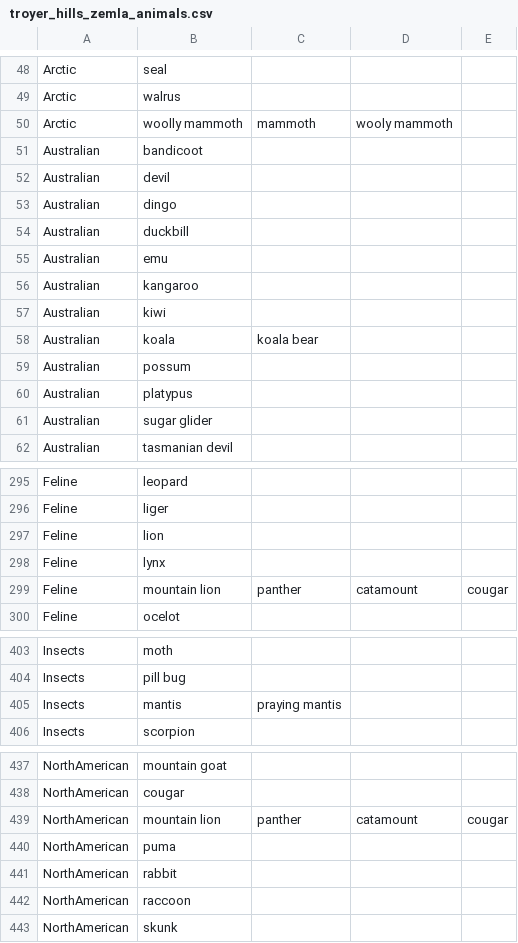
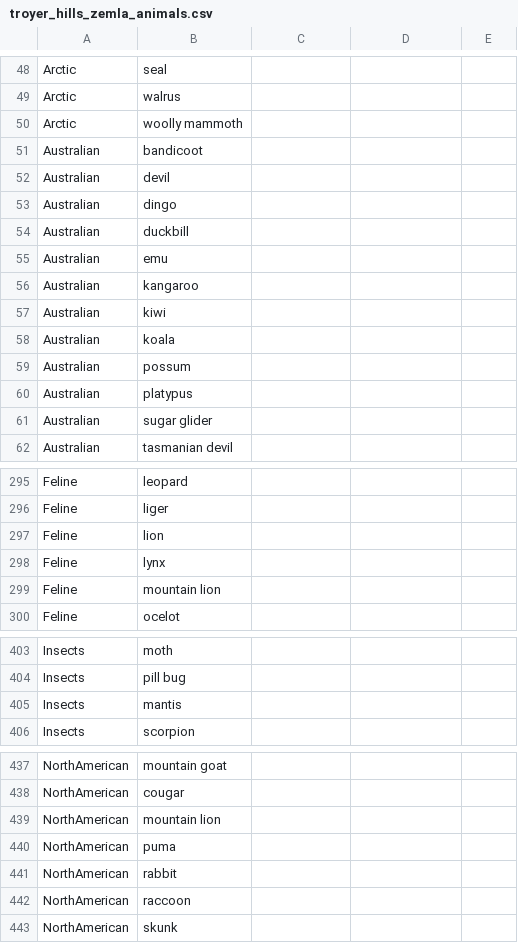
Before and after one commit to dwulff/semnet, a CSV file: categories/troyer_hills_zemla_animals.csv, drawn as a sheet; only a part is shown, gaps mark what is left out; the diff covers the shown part only.

Commit message:
foo

```diff
--- a/categories/troyer_hills_zemla_animals.csv
+++ b/categories/troyer_hills_zemla_animals.csv
@@ -50 +50 @@ Arctic,walrus,,,
-Arctic,woolly mammoth,mammoth,wooly mammoth,
+Arctic,woolly mammoth
@@ -58 +58 @@ Australian,kiwi,,,
-Australian,koala,koala bear,,
+Australian,koala
@@ -299 +299 @@ Feline,lynx,,,
-Feline,mountain lion,panther,catamount,cougar
+Feline,mountain lion
@@ -405 +405 @@ Insects,pill bug,,,
-Insects,mantis,praying mantis,,
+Insects,mantis
@@ -439 +439 @@ NorthAmerican,cougar,,,
-NorthAmerican,mountain lion,panther,catamount,cougar
+NorthAmerican,mountain lion
```
Also changed, not shown: 2 edited cells elsewhere in this file.
